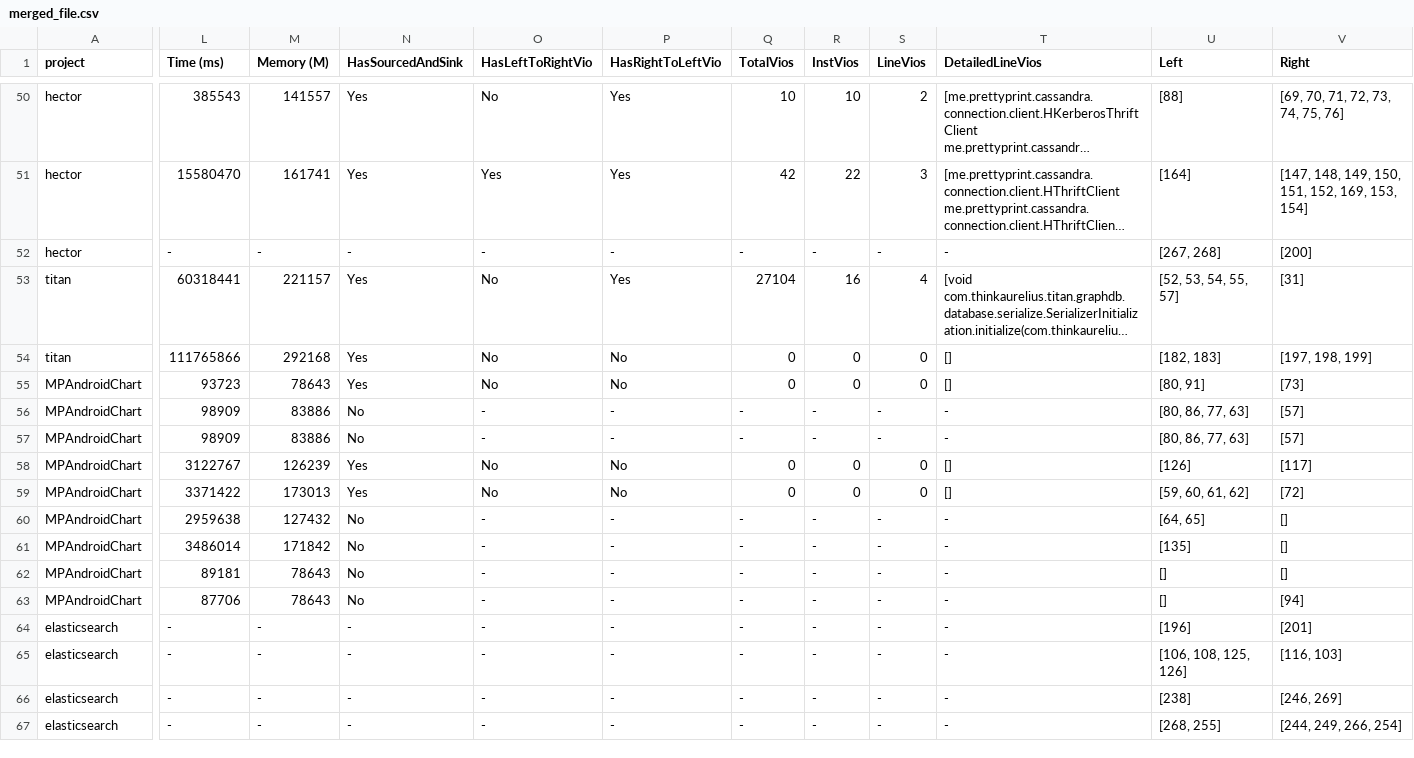
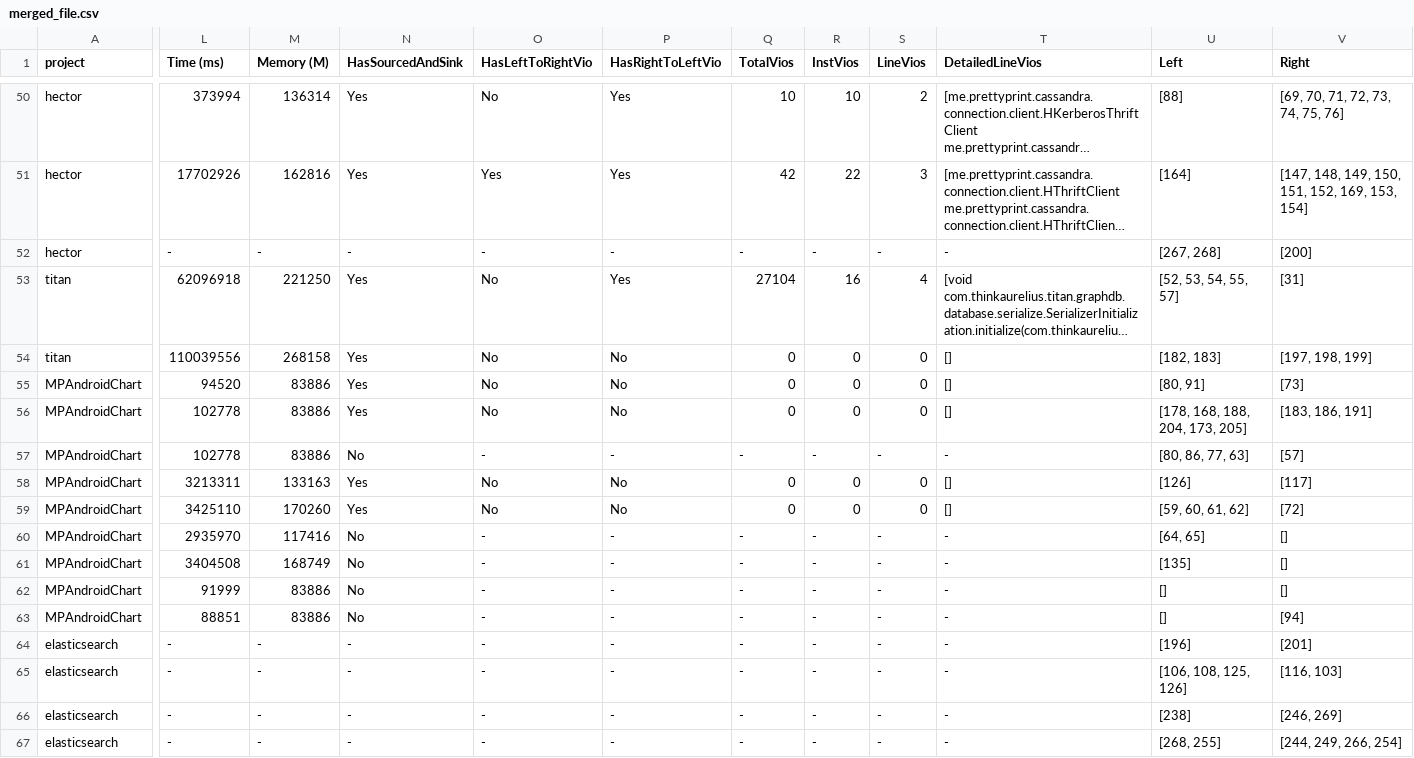
Before and after one commit to galilasmb/joana_generating_results, a CSV file: merged_file.csv, drawn as a sheet; only a part is shown, gaps mark what is left out; long unchanged cells end in …; the diff covers the shown part only; the diff names each change by its address in the sheet, - before the commit and + after, or states it on an @@ line.

```diff
--- a/merged_file.csv
+++ b/merged_file.csv
-L50 (Time (ms)): 385543
+L50 (Time (ms)): 373994
-M50 (Memory (M)): 141557
+M50 (Memory (M)): 136314
-L51 (Time (ms)): 15580470
+L51 (Time (ms)): 17702926
-M51 (Memory (M)): 161741
+M51 (Memory (M)): 162816
-L53 (Time (ms)): 60318441
+L53 (Time (ms)): 62096918
-M53 (Memory (M)): 221157
+M53 (Memory (M)): 221250
-L54 (Time (ms)): 111765866
+L54 (Time (ms)): 110039556
-M54 (Memory (M)): 292168
+M54 (Memory (M)): 268158
-L55 (Time (ms)): 93723
+L55 (Time (ms)): 94520
-M55 (Memory (M)): 78643
+M55 (Memory (M)): 83886
-L56:L57 (Time (ms)): 98909
+L56:L57 (Time (ms)): 102778
-N56 (HasSourcedAndSink): No
+N56 (HasSourcedAndSink): Yes
-O56 (HasLeftToRightVio): -
+O56 (HasLeftToRightVio): No
-P56 (HasRightToLeftVio): -
+P56 (HasRightToLeftVio): No
-Q56 (TotalVios): -
+Q56 (TotalVios): 0
-R56 (InstVios): -
+R56 (InstVios): 0
-S56 (LineVios): -
+S56 (LineVios): 0
-T56 (DetailedLineVios): -
+T56 (DetailedLineVios): []
-U56 (Left): [80, 86, 77, 63]
+U56 (Left): [178, 168, 188, 204, 173, 205]
-V56 (Right): [57]
+V56 (Right): [183, 186, 191]
-L58 (Time (ms)): 3122767
+L58 (Time (ms)): 3213311
-M58 (Memory (M)): 126239
+M58 (Memory (M)): 133163
-L59 (Time (ms)): 3371422
+L59 (Time (ms)): 3425110
-M59 (Memory (M)): 173013
+M59 (Memory (M)): 170260
-L60 (Time (ms)): 2959638
+L60 (Time (ms)): 2935970
-M60 (Memory (M)): 127432
+M60 (Memory (M)): 117416
-L61 (Time (ms)): 3486014
+L61 (Time (ms)): 3404508
-M61 (Memory (M)): 171842
+M61 (Memory (M)): 168749
-L62 (Time (ms)): 89181
+L62 (Time (ms)): 91999
-M62:M63 (Memory (M)): 78643
+M62:M63 (Memory (M)): 83886
-L63 (Time (ms)): 87706
+L63 (Time (ms)): 88851
```
Also changed, not shown: 3 added rows, 3 removed rows and 88 edited cells elsewhere in this file, results.csv, 6 other files.
